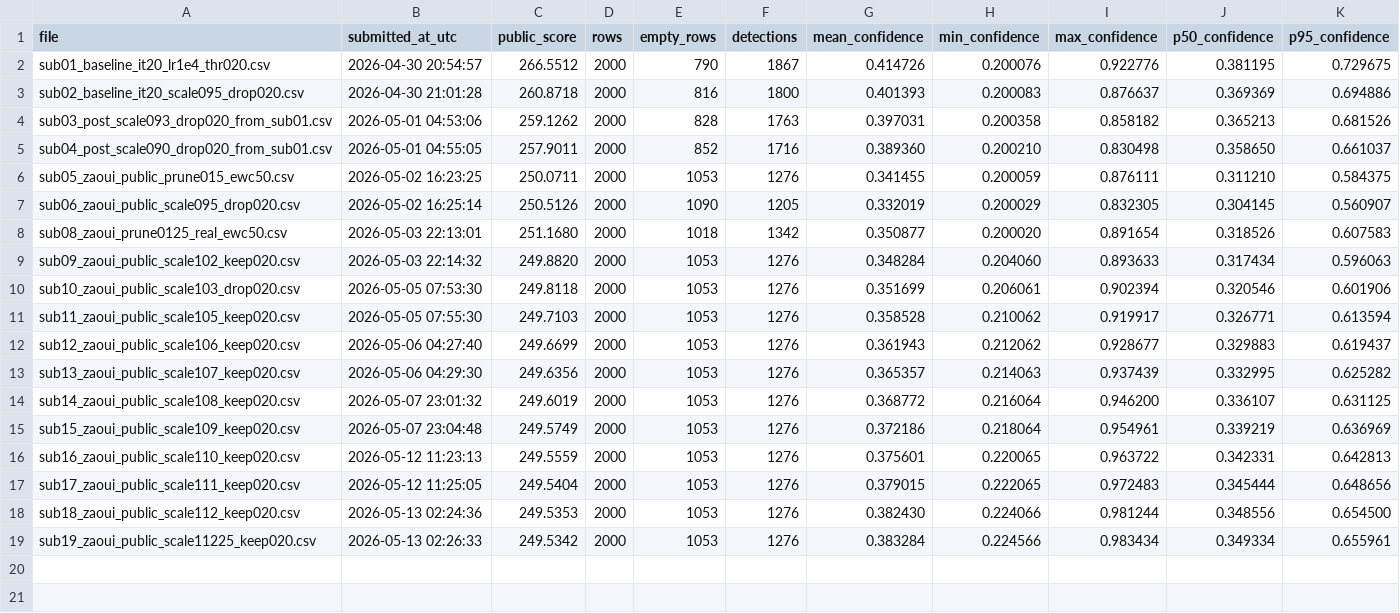
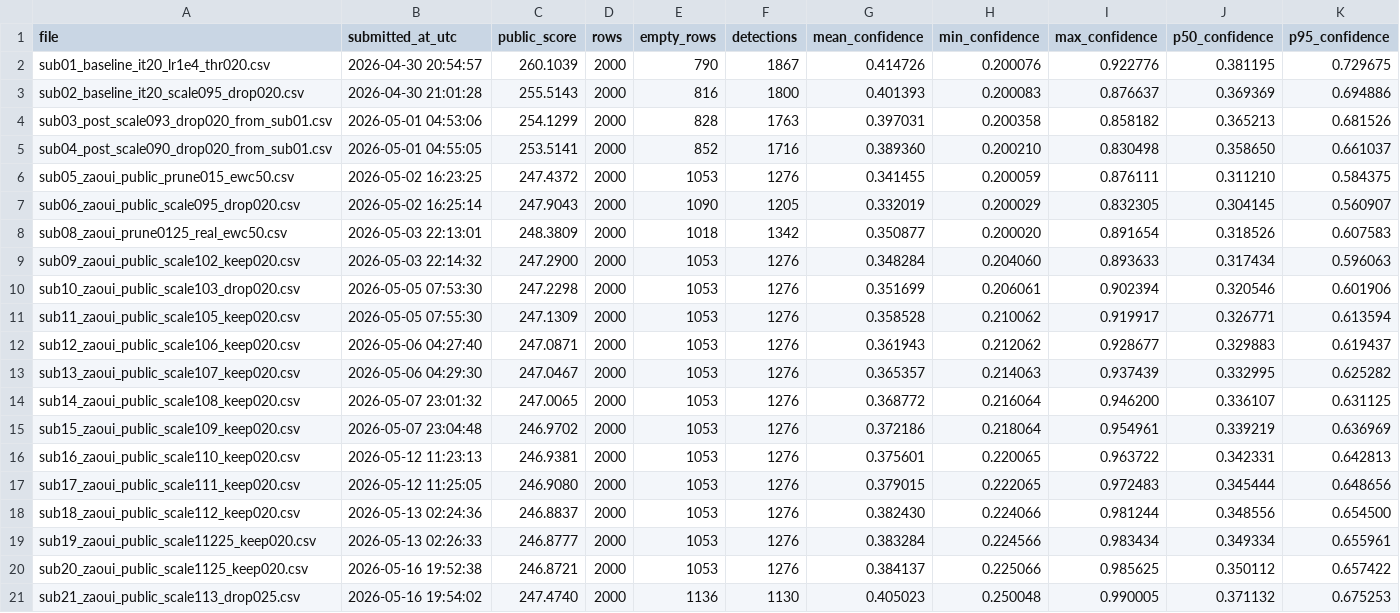
Before and after one commit to Beiciccc/neural-debris-removal-streak-detection, a CSV file: metadata/submitted_scores.csv, drawn as a sheet.

```diff
--- a/metadata/submitted_scores.csv
+++ b/metadata/submitted_scores.csv
@@ -1,19 +1,21 @@
 file,submitted_at_utc,public_score,rows,empty_rows,detections,mean_confidence,min_confidence,max_confidence,p50_confidence,p95_confidence
-sub01_baseline_it20_lr1e4_thr020.csv,2026-04-30 20:54:57,266.5512,2000,790,1867,0.414726,0.200076,0.922776,0.381195,0.729675
-sub02_baseline_it20_scale095_drop020.csv,2026-04-30 21:01:28,260.8718,2000,816,1800,0.401393,0.200083,0.876637,0.369369,0.694886
-sub03_post_scale093_drop020_from_sub01.csv,2026-05-01 04:53:06,259.1262,2000,828,1763,0.397031,0.200358,0.858182,0.365213,0.681526
-sub04_post_scale090_drop020_from_sub01.csv,2026-05-01 04:55:05,257.9011,2000,852,1716,0.389360,0.200210,0.830498,0.358650,0.661037
-sub05_zaoui_public_prune015_ewc50.csv,2026-05-02 16:23:25,250.0711,2000,1053,1276,0.341455,0.200059,0.876111,0.311210,0.584375
-sub06_zaoui_public_scale095_drop020.csv,2026-05-02 16:25:14,250.5126,2000,1090,1205,0.332019,0.200029,0.832305,0.304145,0.560907
-sub08_zaoui_prune0125_real_ewc50.csv,2026-05-03 22:13:01,251.1680,2000,1018,1342,0.350877,0.200020,0.891654,0.318526,0.607583
-sub09_zaoui_public_scale102_keep020.csv,2026-05-03 22:14:32,249.8820,2000,1053,1276,0.348284,0.204060,0.893633,0.317434,0.596063
-sub10_zaoui_public_scale103_drop020.csv,2026-05-05 07:53:30,249.8118,2000,1053,1276,0.351699,0.206061,0.902394,0.320546,0.601906
-sub11_zaoui_public_scale105_keep020.csv,2026-05-05 07:55:30,249.7103,2000,1053,1276,0.358528,0.210062,0.919917,0.326771,0.613594
-sub12_zaoui_public_scale106_keep020.csv,2026-05-06 04:27:40,249.6699,2000,1053,1276,0.361943,0.212062,0.928677,0.329883,0.619437
-sub13_zaoui_public_scale107_keep020.csv,2026-05-06 04:29:30,249.6356,2000,1053,1276,0.365357,0.214063,0.937439,0.332995,0.625282
-sub14_zaoui_public_scale108_keep020.csv,2026-05-07 23:01:32,249.6019,2000,1053,1276,0.368772,0.216064,0.946200,0.336107,0.631125
-sub15_zaoui_public_scale109_keep020.csv,2026-05-07 23:04:48,249.5749,2000,1053,1276,0.372186,0.218064,0.954961,0.339219,0.636969
-sub16_zaoui_public_scale110_keep020.csv,2026-05-12 11:23:13,249.5559,2000,1053,1276,0.375601,0.220065,0.963722,0.342331,0.642813
-sub17_zaoui_public_scale111_keep020.csv,2026-05-12 11:25:05,249.5404,2000,1053,1276,0.379015,0.222065,0.972483,0.345444,0.648656
-sub18_zaoui_public_scale112_keep020.csv,2026-05-13 02:24:36,249.5353,2000,1053,1276,0.382430,0.224066,0.981244,0.348556,0.654500
-sub19_zaoui_public_scale11225_keep020.csv,2026-05-13 02:26:33,249.5342,2000,1053,1276,0.383284,0.224566,0.983434,0.349334,0.655961
+sub01_baseline_it20_lr1e4_thr020.csv,2026-04-30 20:54:57,260.1039,2000,790,1867,0.414726,0.200076,0.922776,0.381195,0.729675
+sub02_baseline_it20_scale095_drop020.csv,2026-04-30 21:01:28,255.5143,2000,816,1800,0.401393,0.200083,0.876637,0.369369,0.694886
+sub03_post_scale093_drop020_from_sub01.csv,2026-05-01 04:53:06,254.1299,2000,828,1763,0.397031,0.200358,0.858182,0.365213,0.681526
+sub04_post_scale090_drop020_from_sub01.csv,2026-05-01 04:55:05,253.5141,2000,852,1716,0.389360,0.200210,0.830498,0.358650,0.661037
+sub05_zaoui_public_prune015_ewc50.csv,2026-05-02 16:23:25,247.4372,2000,1053,1276,0.341455,0.200059,0.876111,0.311210,0.584375
+sub06_zaoui_public_scale095_drop020.csv,2026-05-02 16:25:14,247.9043,2000,1090,1205,0.332019,0.200029,0.832305,0.304145,0.560907
+sub08_zaoui_prune0125_real_ewc50.csv,2026-05-03 22:13:01,248.3809,2000,1018,1342,0.350877,0.200020,0.891654,0.318526,0.607583
+sub09_zaoui_public_scale102_keep020.csv,2026-05-03 22:14:32,247.2900,2000,1053,1276,0.348284,0.204060,0.893633,0.317434,0.596063
+sub10_zaoui_public_scale103_drop020.csv,2026-05-05 07:53:30,247.2298,2000,1053,1276,0.351699,0.206061,0.902394,0.320546,0.601906
+sub11_zaoui_public_scale105_keep020.csv,2026-05-05 07:55:30,247.1309,2000,1053,1276,0.358528,0.210062,0.919917,0.326771,0.613594
+sub12_zaoui_public_scale106_keep020.csv,2026-05-06 04:27:40,247.0871,2000,1053,1276,0.361943,0.212062,0.928677,0.329883,0.619437
+sub13_zaoui_public_scale107_keep020.csv,2026-05-06 04:29:30,247.0467,2000,1053,1276,0.365357,0.214063,0.937439,0.332995,0.625282
+sub14_zaoui_public_scale108_keep020.csv,2026-05-07 23:01:32,247.0065,2000,1053,1276,0.368772,0.216064,0.946200,0.336107,0.631125
+sub15_zaoui_public_scale109_keep020.csv,2026-05-07 23:04:48,246.9702,2000,1053,1276,0.372186,0.218064,0.954961,0.339219,0.636969
+sub16_zaoui_public_scale110_keep020.csv,2026-05-12 11:23:13,246.9381,2000,1053,1276,0.375601,0.220065,0.963722,0.342331,0.642813
+sub17_zaoui_public_scale111_keep020.csv,2026-05-12 11:25:05,246.9080,2000,1053,1276,0.379015,0.222065,0.972483,0.345444,0.648656
+sub18_zaoui_public_scale112_keep020.csv,2026-05-13 02:24:36,246.8837,2000,1053,1276,0.382430,0.224066,0.981244,0.348556,0.654500
+sub19_zaoui_public_scale11225_keep020.csv,2026-05-13 02:26:33,246.8777,2000,1053,1276,0.383284,0.224566,0.983434,0.349334,0.655961
+sub20_zaoui_public_scale1125_keep020.csv,2026-05-16 19:52:38,246.8721,2000,1053,1276,0.384137,0.225066,0.985625,0.350112,0.657422
+sub21_zaoui_public_scale113_drop025.csv,2026-05-16 19:54:02,247.4740,2000,1136,1130,0.405023,0.250048,0.990005,0.371132,0.675253
```
Also changed, not shown: metadata/submission_stats.csv, 4 other files.
